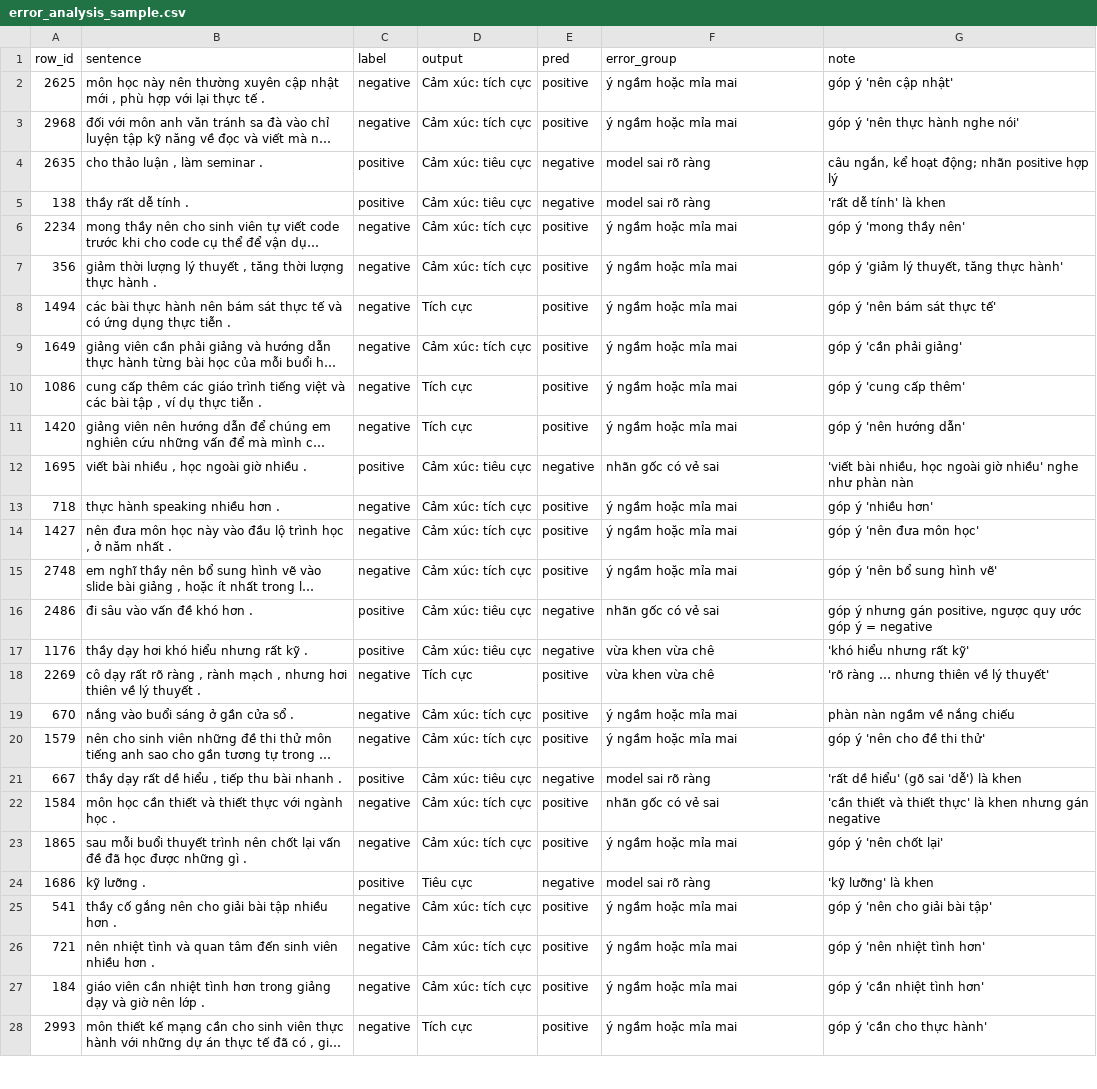
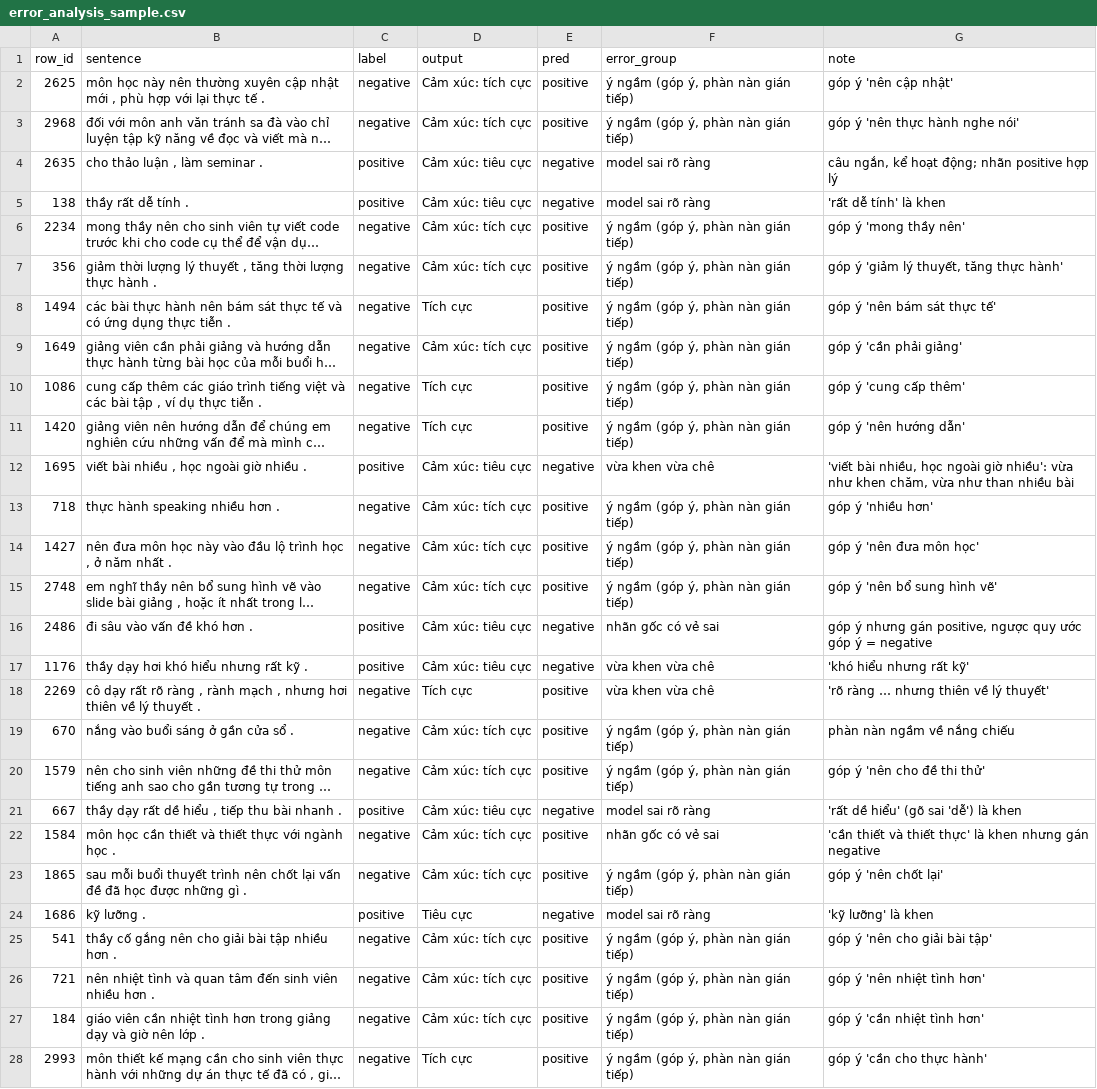
Before and after one commit to pptthu/LLMs_DL, a CSV file: outputs/results/error_analysis_sample.csv, drawn as a sheet; only a part is shown; long unchanged cells end in …; the diff covers the shown part only; the diff names each change by its address in the sheet, - before the commit and + after, or states it on an @@ line.

Commit message:
feat(part09): add fictitious-entity questions, fix summary, rerun
- Cell 9.3: 3 questions about non-existent entities x 2 phrasings,
  graded Correct / Refused / Wrong after SimpleQA and TruthfulQA;
  manual labels keep the output that was read.
- Cell 10.3: rename group (d), move row 1695 to (c) after review.
- Cell 10.4: report correct / wrong / refused for part 8 and both
  models for part 5.
- Markdown: overview table, sources, formulas, diagrams as images.
- Official run 20261119_150356_normal (Kaggle T4, 7.4 min); all
  earlier numbers unchanged, fictitious entities fabricated 5/6.

```diff
--- a/outputs/results/error_analysis_sample.csv
+++ b/outputs/results/error_analysis_sample.csv
-F2:F3 (error_group): ý ngầm hoặc mỉa mai
+F2:F3 (error_group): ý ngầm (góp ý, phàn nàn gián tiếp)
-F6:F11 (error_group): ý ngầm hoặc mỉa mai
+F6:F11 (error_group): ý ngầm (góp ý, phàn nàn gián tiếp)
-F12 (error_group): nhãn gốc có vẻ sai
+F12 (error_group): vừa khen vừa chê
-G12 (note): …ngoài giờ nhiều' nghe như phàn nàn
+G12 (note): …ngoài giờ nhiều': vừa như khen chăm, vừa như than nhiều bài
-F13:F15 (error_group): ý ngầm hoặc mỉa mai
+F13:F15 (error_group): ý ngầm (góp ý, phàn nàn gián tiếp)
-F19:F20 (error_group): ý ngầm hoặc mỉa mai
+F19:F20 (error_group): ý ngầm (góp ý, phàn nàn gián tiếp)
-F23 (error_group): ý ngầm hoặc mỉa mai
+F23 (error_group): ý ngầm (góp ý, phàn nàn gián tiếp)
-F25:F28 (error_group): ý ngầm hoặc mỉa mai
+F25:F28 (error_group): ý ngầm (góp ý, phàn nàn gián tiếp)
```
Also changed, not shown: 2 edited cells elsewhere in this file, outputs/results/decoding_samples.csv, outputs/results/prompt_selection.csv, 31 other files.
